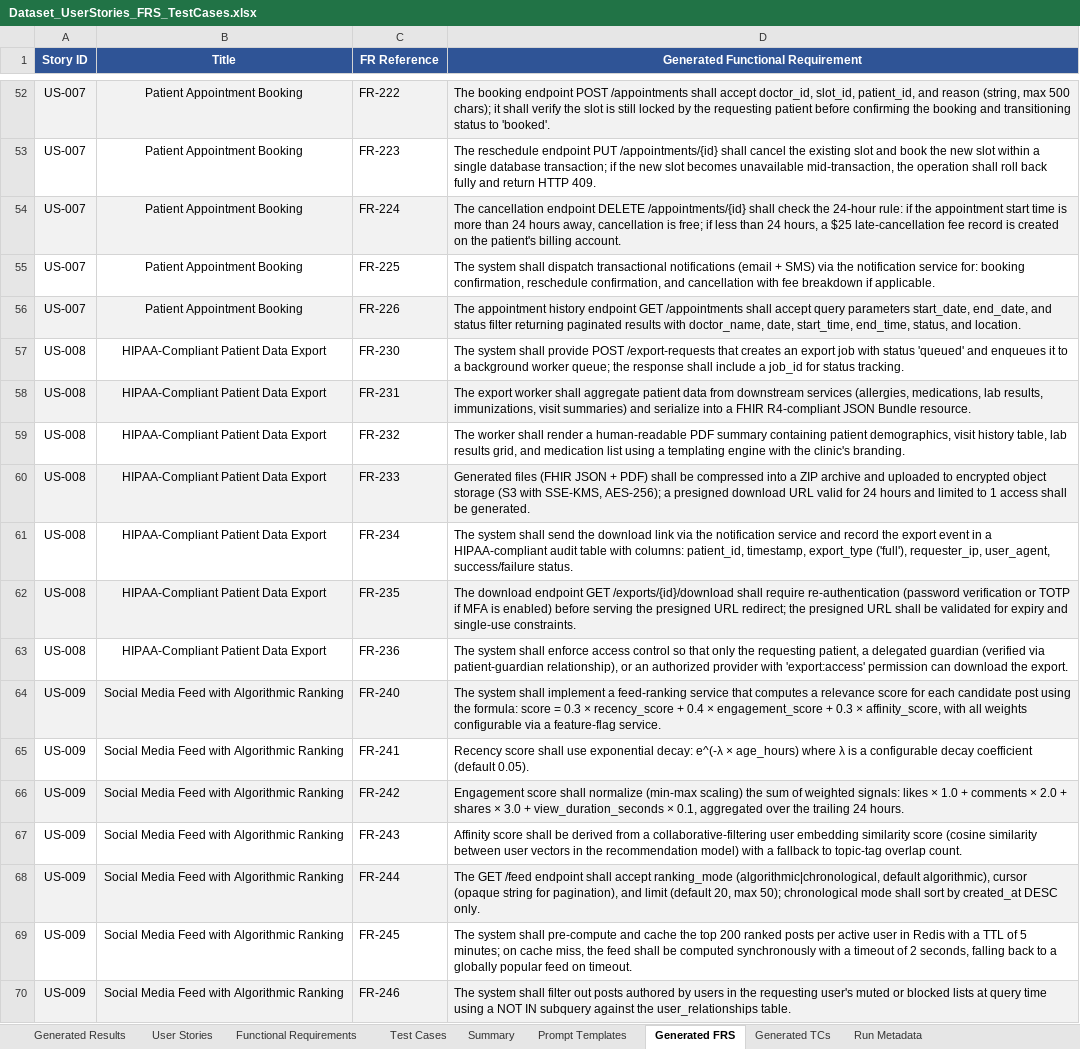
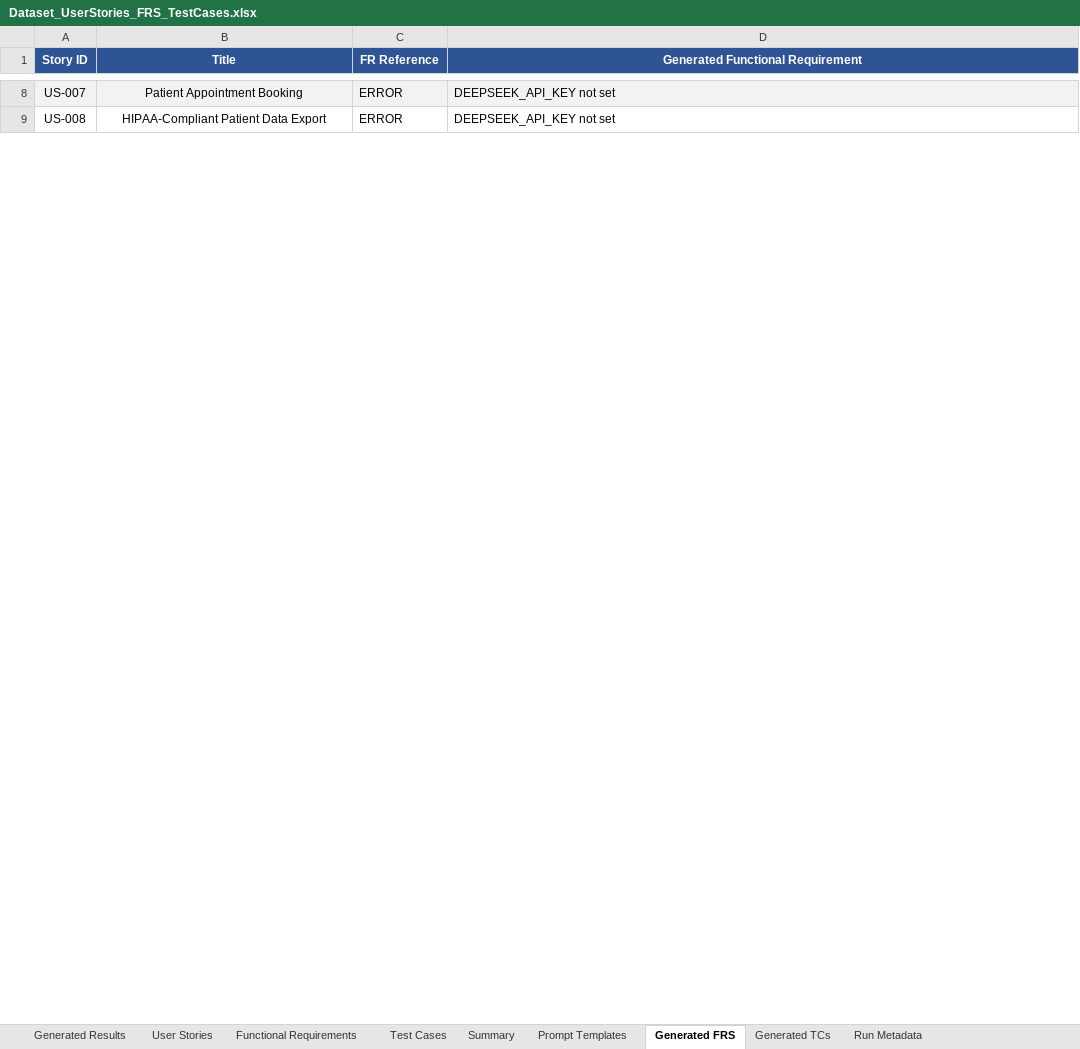
Before and after one commit to twerlp/excel-prompt-dashboard, an Excel workbook: Dataset_UserStories_FRS_TestCases.xlsx, sheet Generated FRS, drawn as a sheet; only a part is shown, gaps mark what is left out; values as stored, in another font and other column widths than the file's, no borders; removed rows and columns are numbered as before the commit, all else as after; the diff covers the shown part only; the diff names each change by its address in the sheet, - before the commit and + after, or states it on an @@ line.

Commit message:
add support for prompt gen and add agents

```diff
--- a/Dataset_UserStories_FRS_TestCases.xlsx (sheet Generated FRS)
+++ b/Dataset_UserStories_FRS_TestCases.xlsx (sheet Generated FRS)
-C8 (FR Reference): FR-222
+C8 (FR Reference): ERROR
-D8 (Generated Functional Requirement): The booking endpoint POST /appointments shall accept doctor_id, slot_id, patient_id, and reason (string, max 500 chars); it shall verify the slot is still locked by the requesting patient before confirming the booking and transitioning status to 'booked'.
+D8 (Generated Functional Requirement): DEEPSEEK_API_KEY not set
-row 53: US-007 | Patient Appointment Booking | FR-223 | The reschedule endpoint PUT /appointments/{id} shall cancel the existing slot and book the new slot within a single database transaction; if the new slot becomes unavailable mid-transaction, the operation shall roll back fully and return HTTP 409.
-row 54: US-007 | Patient Appointment Booking | FR-224 | The cancellation endpoint DELETE /appointments/{id} shall check the 24-hour rule: if the appointment start time is more than 24 hours away, cancellation is free; if less than 24 hours, a $25 late-cancellation fee record is created on the patient's billing account.
-row 55: US-007 | Patient Appointment Booking | FR-225 | The system shall dispatch transactional notifications (email + SMS) via the notification service for: booking confirmation, reschedule confirmation, and cancellation with fee breakdown if applicable.
-row 56: US-007 | Patient Appointment Booking | FR-226 | The appointment history endpoint GET /appointments shall accept query parameters start_date, end_date, and status filter returning paginated results with doctor_name, date, start_time, end_time, status, and location.
-row 57: US-008 | HIPAA-Compliant Patient Data Export | FR-230 | The system shall provide POST /export-requests that creates an export job with status 'queued' and enqueues it to a background worker queue; the response shall include a job_id for status tracking.
-row 58: US-008 | HIPAA-Compliant Patient Data Export | FR-231 | The export worker shall aggregate patient data from downstream services (allergies, medications, lab results, immunizations, visit summaries) and serialize into a FHIR R4-compliant JSON Bundle resource.
-row 59: US-008 | HIPAA-Compliant Patient Data Export | FR-232 | The worker shall render a human-readable PDF summary containing patient demographics, visit history table, lab results grid, and medication list using a templating engine with the clinic's branding.
-A9:D9 fill: #F2F2F2
+A9:D9 fill: none
-C9 (FR Reference): FR-233
+C9 (FR Reference): ERROR
-D9 (Generated Functional Requirement): Generated files (FHIR JSON + PDF) shall be compressed into a ZIP archive and uploaded to encrypted object storage (S3 with SSE-KMS, AES-256); a presigned download URL valid for 24 hours and limited to 1 access shall be generated.
+D9 (Generated Functional Requirement): DEEPSEEK_API_KEY not set
-row 61: US-008 | HIPAA-Compliant Patient Data Export | FR-234 | The system shall send the download link via the notification service and record the export event in a HIPAA-compliant audit table with columns: patient_id, timestamp, export_type ('full'), requester_ip, user_agent, success/failure status.
-row 62: US-008 | HIPAA-Compliant Patient Data Export | FR-235 | The download endpoint GET /exports/{id}/download shall require re-authentication (password verification or TOTP if MFA is enabled) before serving the presigned URL redirect; the presigned URL shall be validated for expiry and single-use constraints.
-row 63: US-008 | HIPAA-Compliant Patient Data Export | FR-236 | The system shall enforce access control so that only the requesting patient, a delegated guardian (verified via patient-guardian relationship), or an authorized provider with 'export:access' permission can download the export.
-row 64: US-009 | Social Media Feed with Algorithmic Ranking | FR-240 | The system shall implement a feed-ranking service that computes a relevance score for each candidate post using the formula: score = 0.3 × recency_score + 0.4 × engagement_score + 0.3 × affinity_score, with all weights configurable via a feature-flag service.
-row 65: US-009 | Social Media Feed with Algorithmic Ranking | FR-241 | Recency score shall use exponential decay: e^(-λ × age_hours) where λ is a configurable decay coefficient (default 0.05).
-row 66: US-009 | Social Media Feed with Algorithmic Ranking | FR-242 | Engagement score shall normalize (min-max scaling) the sum of weighted signals: likes × 1.0 + comments × 2.0 + shares × 3.0 + view_duration_seconds × 0.1, aggregated over the trailing 24 hours.
-row 67: US-009 | Social Media Feed with Algorithmic Ranking | FR-243 | Affinity score shall be derived from a collaborative-filtering user embedding similarity score (cosine similarity between user vectors in the recommendation model) with a fallback to topic-tag overlap count.
-row 68: US-009 | Social Media Feed with Algorithmic Ranking | FR-244 | The GET /feed endpoint shall accept ranking_mode (algorithmic|chronological, default algorithmic), cursor (opaque string for pagination), and limit (default 20, max 50); chronological mode shall sort by created_at DESC only.
-row 69: US-009 | Social Media Feed with Algorithmic Ranking | FR-245 | The system shall pre-compute and cache the top 200 ranked posts per active user in Redis with a TTL of 5 minutes; on cache miss, the feed shall be computed synchronously with a timeout of 2 seconds, falling back to a globally popular feed on timeout.
-row 70: US-009 | Social Media Feed with Algorithmic Ranking | FR-246 | The system shall filter out posts authored by users in the requesting user's muted or blocked lists at query time using a NOT IN subquery against the user_relationships table.
```
Also changed, not shown: 113 removed rows, 36 edited cells and cell formats elsewhere in this sheet, sheet Generated TCs, sheet Generated Results, sheet Run Metadata, 26 other files.
